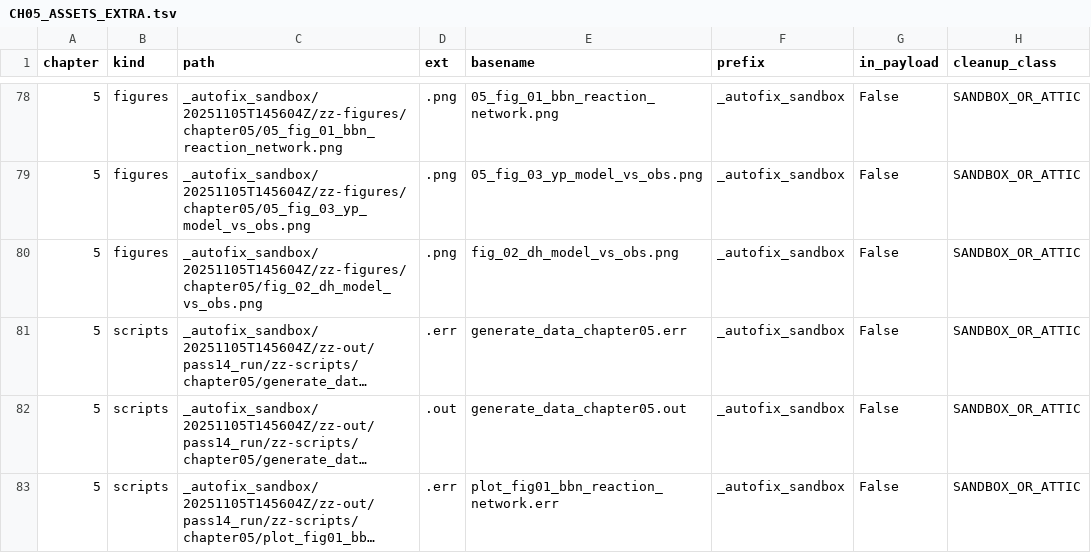
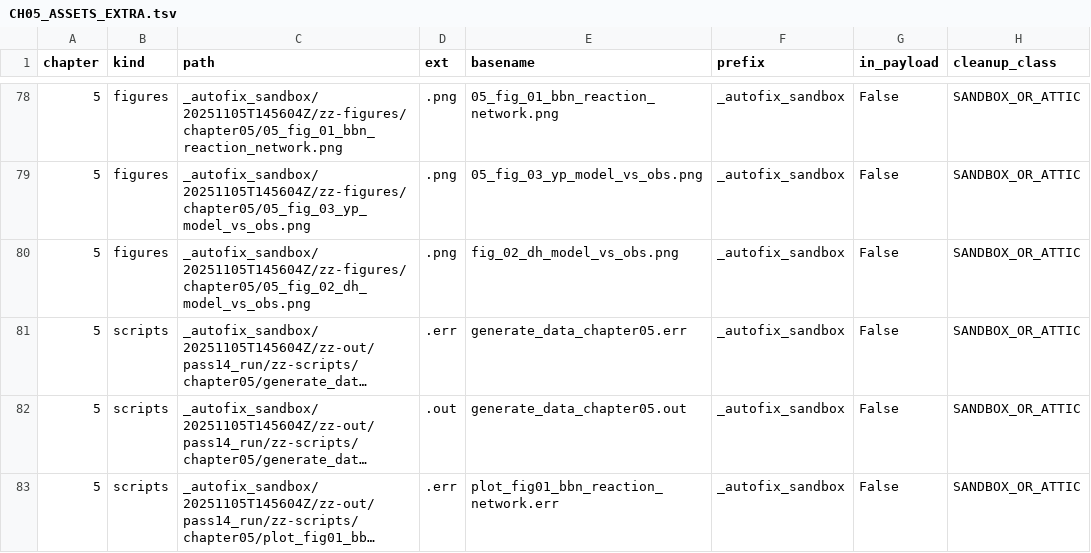
Before and after one commit to JeanPhilipLalumiere/MCGT, a TSV file: CH05_ASSETS_EXTRA.tsv, drawn as a sheet; only a part is shown, gaps mark what is left out; long unchanged cells end in …; the diff names each change by its address in the sheet, - before the commit and + after, or states it on an @@ line.

Commit message:
Sync assets tables + docs/make + manifests + CH10 fig03b naming

```diff
--- a/CH05_ASSETS_EXTRA.tsv
+++ b/CH05_ASSETS_EXTRA.tsv
-C80 (path): _autofix_sandbox/20251105T145604Z/zz-figures/chapter05/fig_02_dh_model_vs_obs.png
+C80 (path): _autofix_sandbox/20251105T145604Z/zz-figures/chapter05/05_fig_02_dh_model_vs_obs.png
```
Also changed, not shown: 38 other files.
